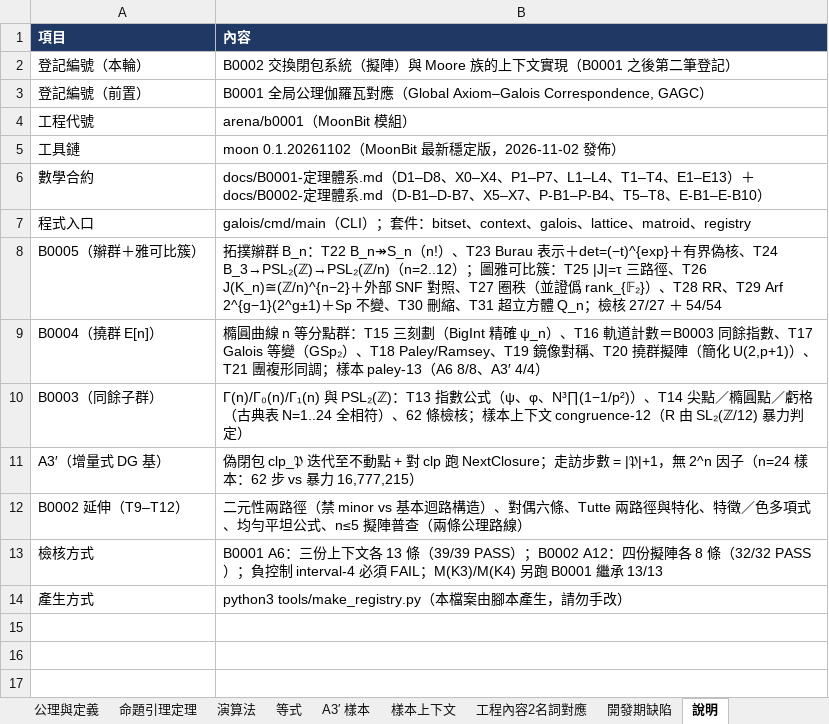
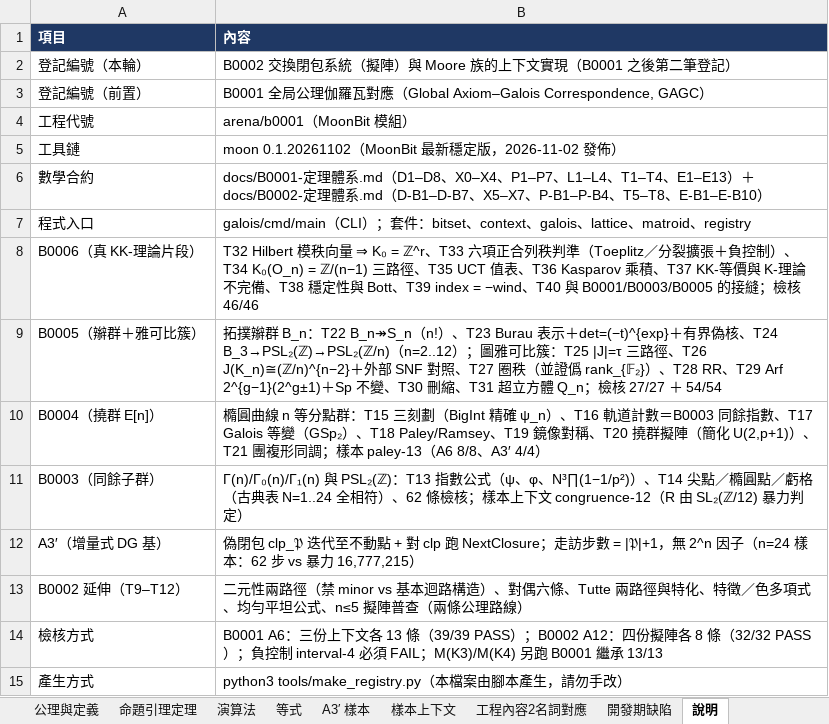
Before and after one commit to algorithms10000/algo2, an Excel workbook: algorithm.xlsx, sheet 說明, drawn as a sheet; values as stored, in another font and other column widths than the file's, no borders; the diff names each change by its address in the sheet, - before the commit and + after, or states it on an @@ line.

Commit message:
R8: B0006 真 KK-理論的可計算片段 — T32 Hilbert 模秩向量⇒K₀、T33 六項正合列秩判準（含負控制）、T34 K₀(O_n)=ℤ/(n−1) 三路徑、T35 UCT KK 值表、T36 Kasparov 乘積、T37 KK-等價與 K-理論不完備、T38 穩定性/Bott、T39 index=−wind、T40 與 B0001/B0003/B0005 接縫；kk 46/46、CI 16 步

```diff
--- a/algorithm.xlsx (sheet 說明)
+++ b/algorithm.xlsx (sheet 說明)
+row 8: B0006（真 KK-理論片段） | T32 Hilbert 模秩向量 ⇒ K₀ = ℤ^r、T33 六項正合列秩判準（Toeplitz／分裂擴張＋負控制）、T34 K₀(O_n) = ℤ/(n−1) 三路徑、T35 UCT 值表、T36 Kasparov 乘積、T37 KK-等價與 K-理論不完備、T38 穩定性與 Bott、T39 index = −wind、T40 與 B0001/B0003/B0005 的接縫；檢核 46/46
```
Also changed, not shown: sheet 開發期缺陷, sheet 工程內容2名詞對應, other sheet tabs, 19 other files.
